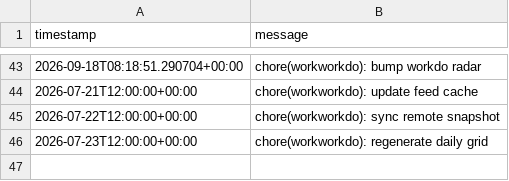
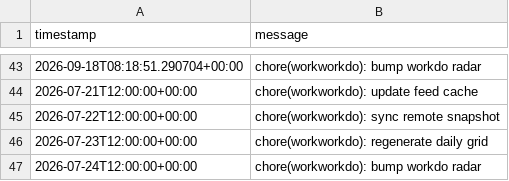
Before and after one commit to glcskl/workworkdo, a CSV file: data/history.csv, drawn as a sheet; only a part is shown, gaps mark what is left out.

Commit message:
chore(workworkdo): bump workdo radar

```diff
--- a/data/history.csv
+++ b/data/history.csv
@@ -46 +46,2 @@ timestamp,message
 2026-07-23T12:00:00+00:00,chore(workworkdo): regenerate daily grid
+2026-07-24T12:00:00+00:00,chore(workworkdo): bump workdo radar
```
